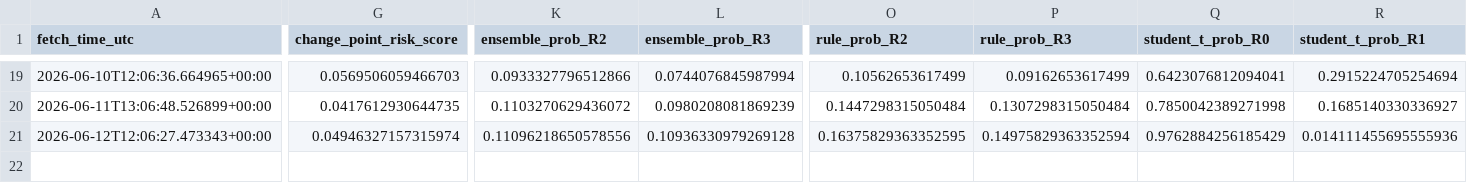
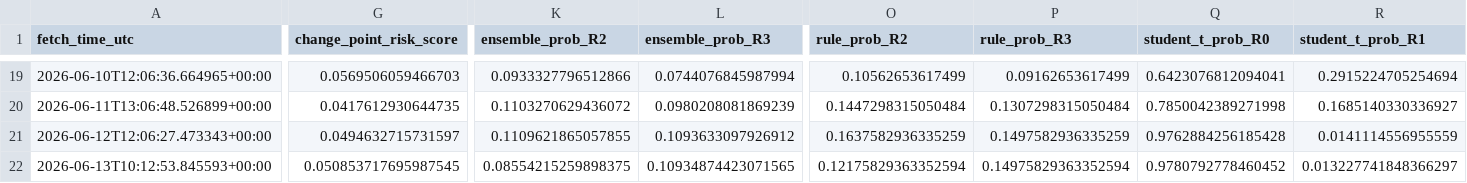
Before and after one commit to harryz77-ai/macro-regime-experiment-v2, a CSV file: data/history.csv, drawn as a sheet; only a part is shown, gaps mark what is left out; rows hold the shown columns only; the diff covers the shown part only; the diff names each change by its address in the sheet, - before the commit and + after, or states it on an @@ line.

```diff
--- a/data/history.csv
+++ b/data/history.csv
-G21 (change_point_risk_score): 0.04946327157315974
+G21 (change_point_risk_score): 0.0494632715731597
-K21 (ensemble_prob_R2): 0.11096218650578556
+K21 (ensemble_prob_R2): 0.1109621865057855
-L21 (ensemble_prob_R3): 0.10936330979269128
+L21 (ensemble_prob_R3): 0.1093633097926912
-O21 (rule_prob_R2): 0.16375829363352595
+O21 (rule_prob_R2): 0.1637582936335259
-P21 (rule_prob_R3): 0.14975829363352594
+P21 (rule_prob_R3): 0.1497582936335259
-Q21 (student_t_prob_R0): 0.9762884256185429
+Q21 (student_t_prob_R0): 0.9762884256185428
-R21 (student_t_prob_R1): 0.014111455695555936
+R21 (student_t_prob_R1): 0.0141114556955559
+row 22: 2026-06-13T10:12:53.845593+00:00 | 0.050853717695987545 | 0.08554215259898375 | 0.10934874423071565 | 0.12175829363352594 | 0.14975829363352594 | 0.9780792778460452 | 0.013227741848366297
```
Also changed, not shown: 3 edited cells elsewhere in this file, 2 other files.
